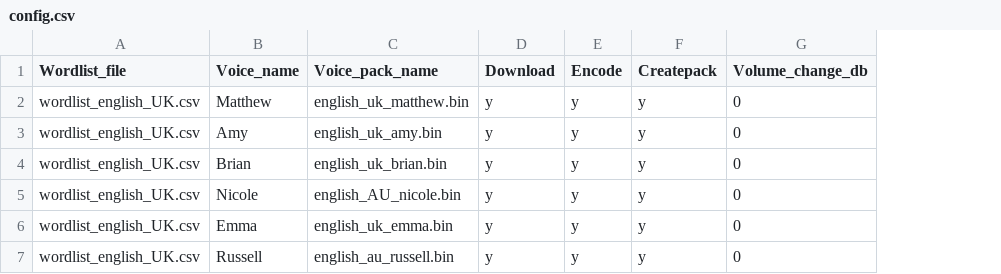
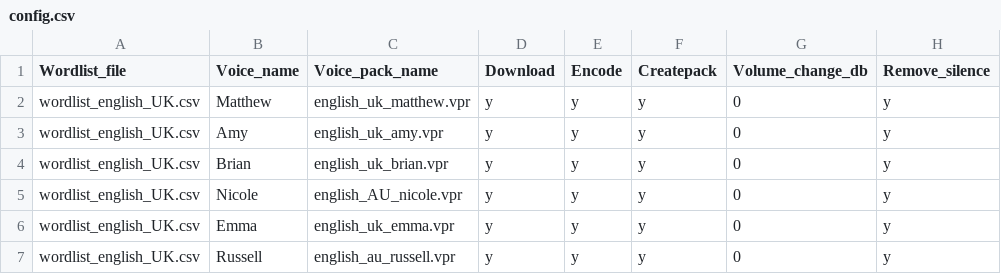
Before and after one commit to vk7js/voice-prompts, a CSV file: languages/english_UK/config.csv, drawn as a sheet; the diff names each change by its address in the sheet, - before the commit and + after, or states it on an @@ line.

```diff
--- a/languages/english_UK/config.csv
+++ b/languages/english_UK/config.csv
+column H (Remove_silence), rows 2-7: all y
-C2 (Voice_pack_name): english_uk_matthew.bin
+C2 (Voice_pack_name): english_uk_matthew.vpr
-C3 (Voice_pack_name): english_uk_amy.bin
+C3 (Voice_pack_name): english_uk_amy.vpr
-C4 (Voice_pack_name): english_uk_brian.bin
+C4 (Voice_pack_name): english_uk_brian.vpr
-C5 (Voice_pack_name): english_AU_nicole.bin
+C5 (Voice_pack_name): english_AU_nicole.vpr
-C6 (Voice_pack_name): english_uk_emma.bin
+C6 (Voice_pack_name): english_uk_emma.vpr
-C7 (Voice_pack_name): english_au_russell.bin
+C7 (Voice_pack_name): english_au_russell.vpr
```
Also changed, not shown: languages/english_USA/config.csv, languages/german/config.csv, 26 other files.
